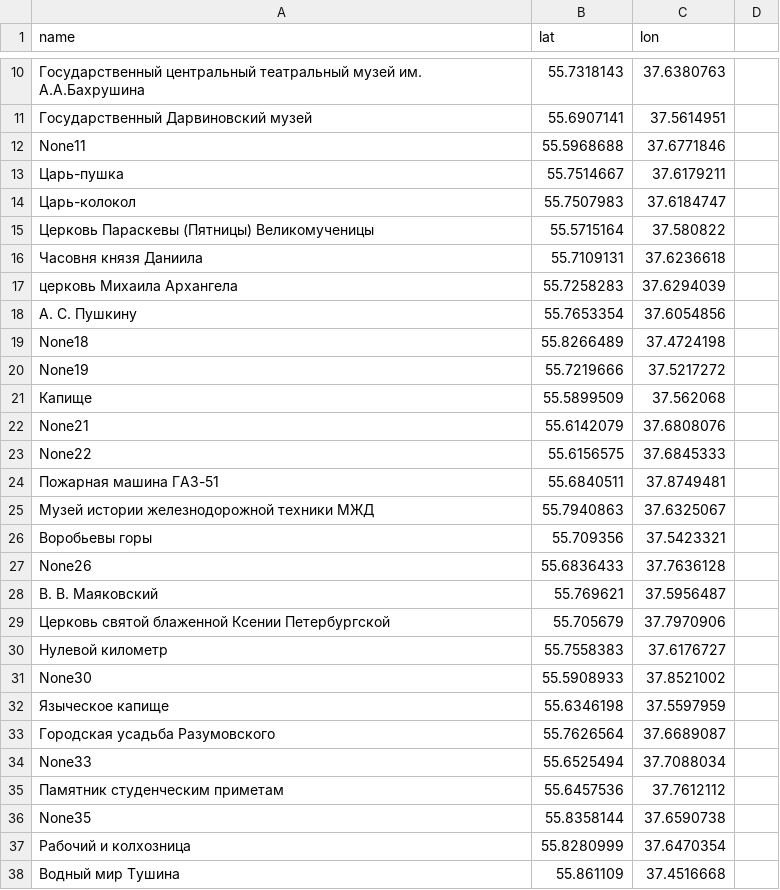
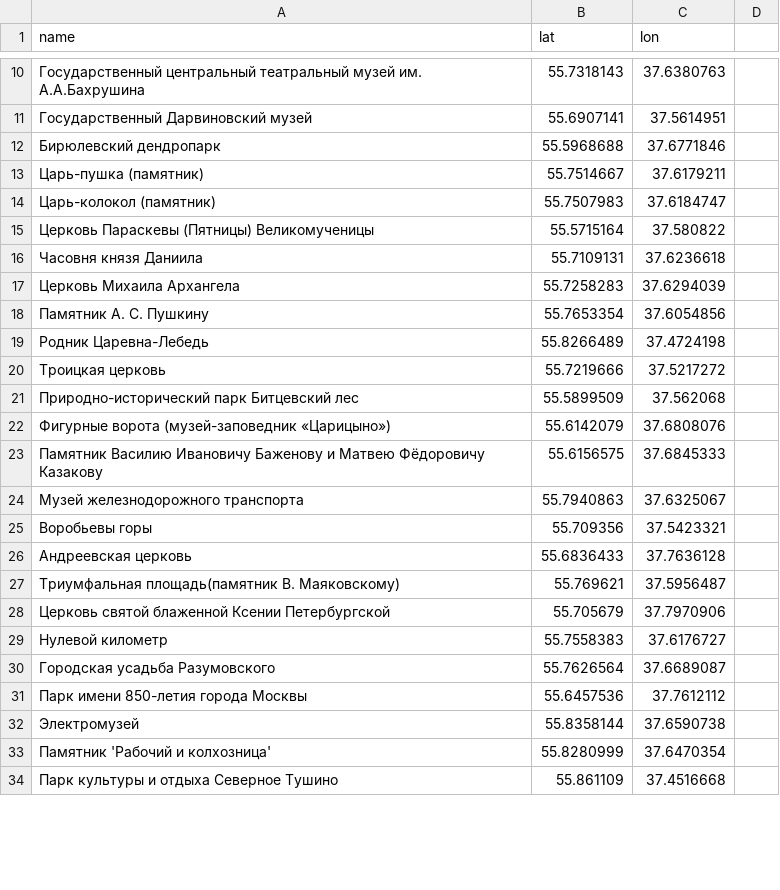
Before and after one commit to GorbatovDS/Optimal_Route, a CSV file: names.csv, drawn as a sheet; only a part is shown, gaps mark what is left out; the diff covers the shown part only.

Commit message:
Update names.csv

```diff
--- a/names.csv
+++ b/names.csv
@@ -11,28 +11,24 @@ name,lat,lon
 Государственный Дарвиновский музей,55.6907141,37.5614951
-None11,55.5968688,37.6771846
-Царь-пушка,55.7514667,37.6179211
-Царь-колокол,55.7507983,37.6184747
+Бирюлевский дендропарк,55.5968688,37.6771846
+Царь-пушка (памятник),55.7514667,37.6179211
+Царь-колокол (памятник),55.7507983,37.6184747
 Церковь Параскевы (Пятницы) Великомученицы,55.5715164,37.580822
 Часовня князя Даниила,55.7109131,37.6236618
-церковь Михаила Архангела,55.7258283,37.6294039
-А. С. Пушкину,55.7653354,37.6054856
-None18,55.8266489,37.4724198
-None19,55.7219666,37.5217272
-Капище,55.5899509,37.562068
-None21,55.6142079,37.6808076
-None22,55.6156575,37.6845333
-Пожарная машина ГАЗ-51,55.6840511,37.8749481
-Музей истории железнодорожной техники МЖД,55.7940863,37.6325067
+Церковь Михаила Архангела,55.7258283,37.6294039
+Памятник А. С. Пушкину,55.7653354,37.6054856
+Родник Царевна-Лебедь,55.8266489,37.4724198
+Троицкая церковь,55.7219666,37.5217272
+Природно-исторический парк Битцевский лес,55.5899509,37.562068
+Фигурные ворота (музей-заповедник «Царицыно»),55.6142079,37.6808076
+Памятник Василию Ивановичу Баженову и Матвею Фёдоровичу Казакову,55.6156575,37.6845333
+Музей железнодорожного транспорта,55.7940863,37.6325067
 Воробьевы горы,55.709356,37.5423321
-None26,55.6836433,37.7636128
-В. В. Маяковский,55.769621,37.5956487
+Андреевская церковь,55.6836433,37.7636128
+Триумфальная площадь(памятник В. Маяковскому),55.769621,37.5956487
 Церковь святой блаженной Ксении Петербургской,55.705679,37.7970906
 Нулевой километр,55.7558383,37.6176727
-None30,55.5908933,37.8521002
-Языческое капище,55.6346198,37.5597959
 Городская усадьба Разумовского,55.7626564,37.6689087
-None33,55.6525494,37.7088034
-Памятник студенческим приметам,55.6457536,37.7612112
-None35,55.8358144,37.6590738
-Рабочий и колхозница,55.8280999,37.6470354
-Водный мир Тушина,55.861109,37.4516668
+Парк имени 850-летия города Москвы,55.6457536,37.7612112
+Электромузей,55.8358144,37.6590738
+Памятник 'Рабочий и колхозница',55.8280999,37.6470354
+Парк культуры и отдыха Северное Тушино,55.861109,37.4516668
```
Also changed, not shown: 1 added row, 2 removed rows and 2 edited cells elsewhere in this file.
